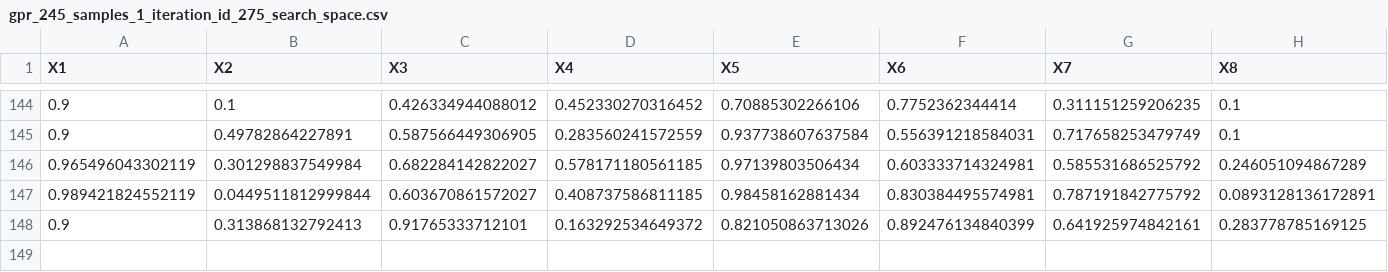
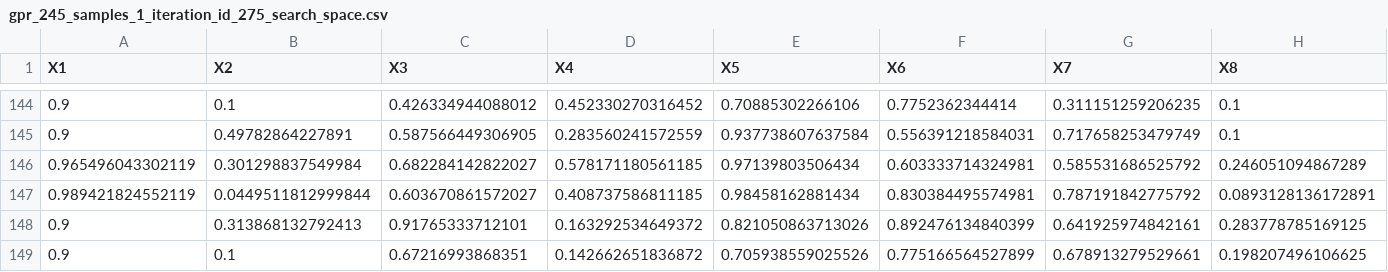
Before and after one commit to phrb/haq-autotuning-experiments, a CSV file: results/resnet50_tests/gpr_restricted_top15_1experiment_new/gpr_245_samples_1_iteration_id_275_search_space.csv, drawn as a sheet; only a part is shown, gaps mark what is left out; rows hold the shown columns only; the diff names each change by its address in the sheet, - before the commit and + after, or states it on an @@ line.

```diff
--- a/results/resnet50_tests/gpr_restricted_top15_1experiment_new/gpr_245_samples_1_iteration_id_275_search_space.csv
+++ b/results/resnet50_tests/gpr_restricted_top15_1experiment_new/gpr_245_samples_1_iteration_id_275_search_space.csv
+row 149: 0.9 | 0.1 | 0.67216993868351 | 0.142662651836872 | 0.705938559025526 | 0.775166564527899 | 0.678913279529661 | 0.198207496106625
```
Also changed, not shown: results/resnet50_tests/gpr_restricted_top15_1experiment_new/gpr_245_samples_1_iteration_id_53345_search_space.csv, results/resnet50_tests/gpr_restricted_top15_1experiment_new/gpr_245_samples_1_iteration_id_65119_search_space.csv.
